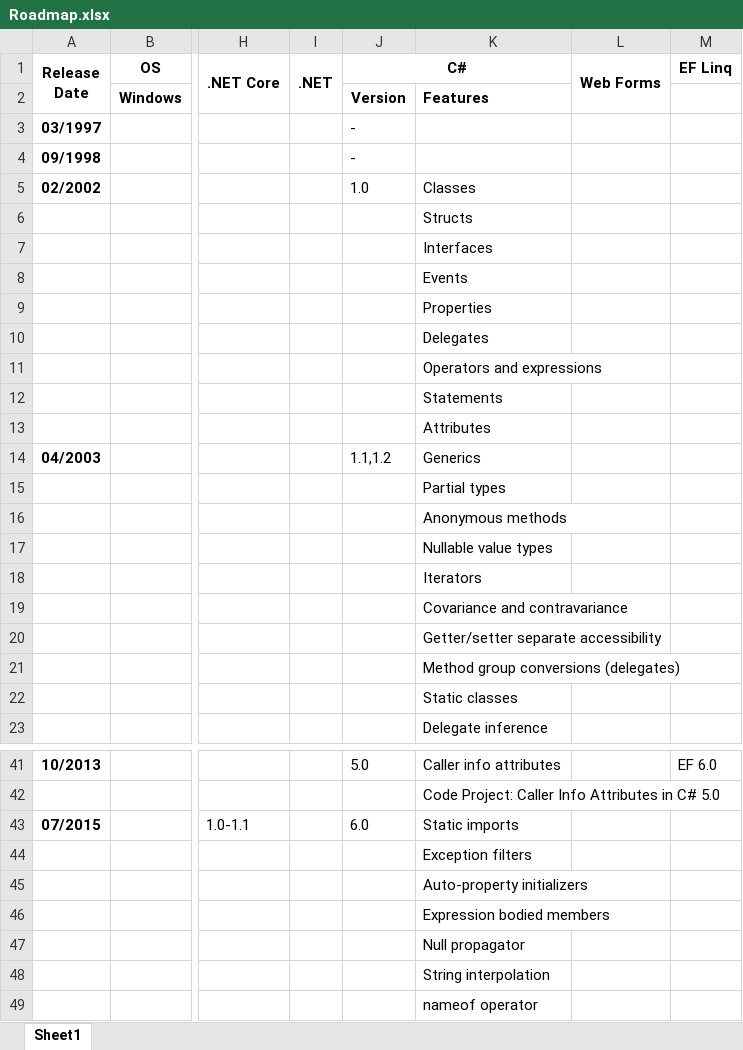
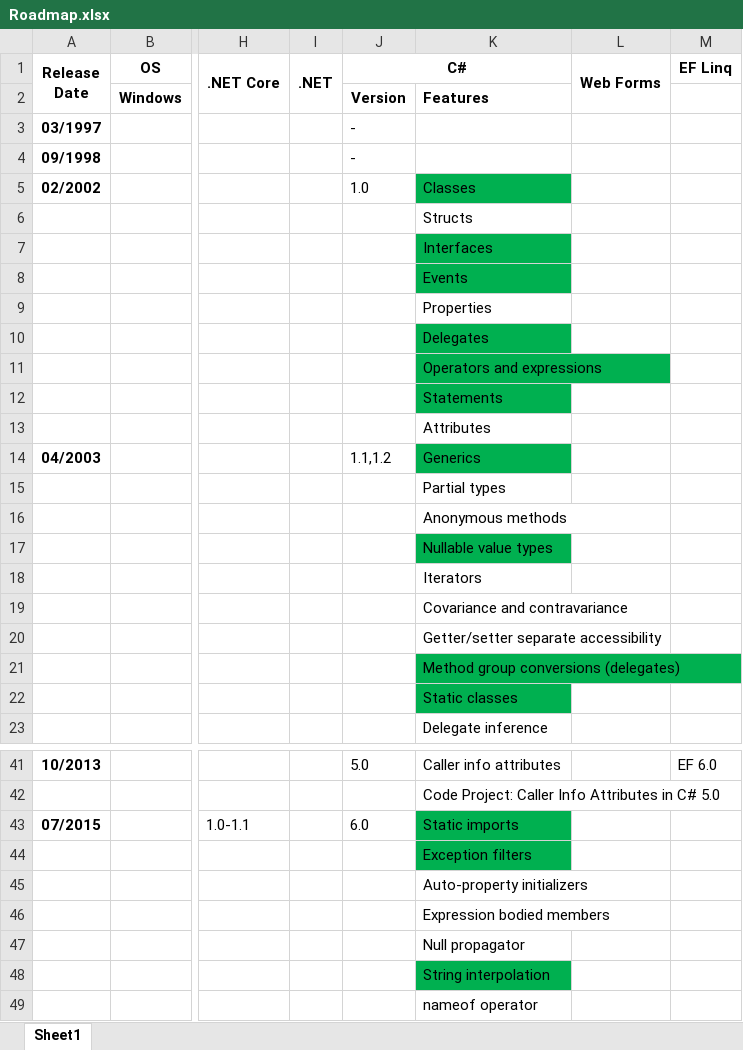
Before and after one commit to ronnie-kleinfeld/White-Paper, an Excel workbook: C#/Roadmap.xlsx, sheet Sheet1, drawn as a sheet; only a part is shown, gaps mark what is left out; values as stored, in another font and other column widths than the file's, no borders; the diff covers the shown part only; the diff names each change by its address in the sheet, - before the commit and + after, or states it on an @@ line.

```diff
--- a/C#/Roadmap.xlsx (sheet Sheet1)
+++ b/C#/Roadmap.xlsx (sheet Sheet1)
-K5 fill: none
+K5 fill: #00B050
-K7:K8 fill: none
+K7:K8 fill: #00B050
-K10:K12 fill: none
+K10:K12 fill: #00B050
-K14 fill: none
+K14 fill: #00B050
-K17 fill: none
+K17 fill: #00B050
-K21:K22 fill: none
+K21:K22 fill: #00B050
-K43:K44 fill: none
+K43:K44 fill: #00B050
-K48 fill: none
+K48 fill: #00B050
```
Also changed, not shown: cell formats elsewhere in this sheet, 4 other files.
